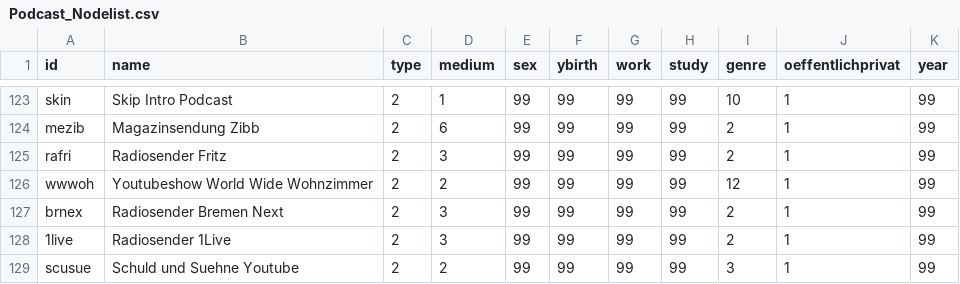
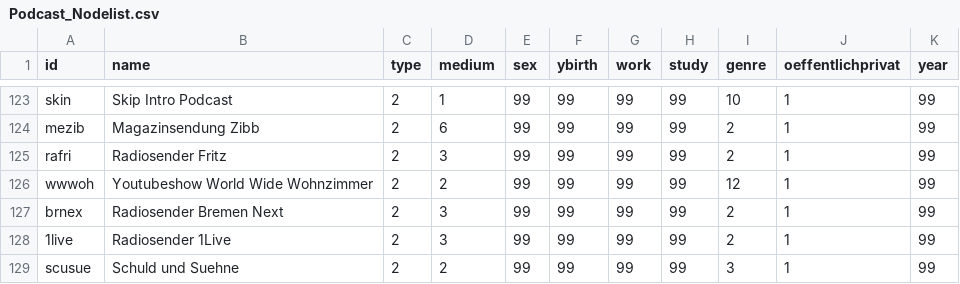
Before and after one commit to Podcast-Netzwerke/pod_sna, a CSV file: Podcast_Nodelist.csv, drawn as a sheet; only a part is shown, gaps mark what is left out; the diff covers the shown part only.

```diff
--- a/Podcast_Nodelist.csv
+++ b/Podcast_Nodelist.csv
@@ -128,2 +128,2 @@ brnex,Radiosender Bremen Next,2,3,99,99,99,99,2,1,99
 1live,Radiosender 1Live,2,3,99,99,99,99,2,1,99
-scusue,Schuld und Suehne Youtube,2,2,99,99,99,99,3,1,99
+scusue,Schuld und Suehne,2,2,99,99,99,99,3,1,99
```
Also changed, not shown: 13 edited cells elsewhere in this file.
